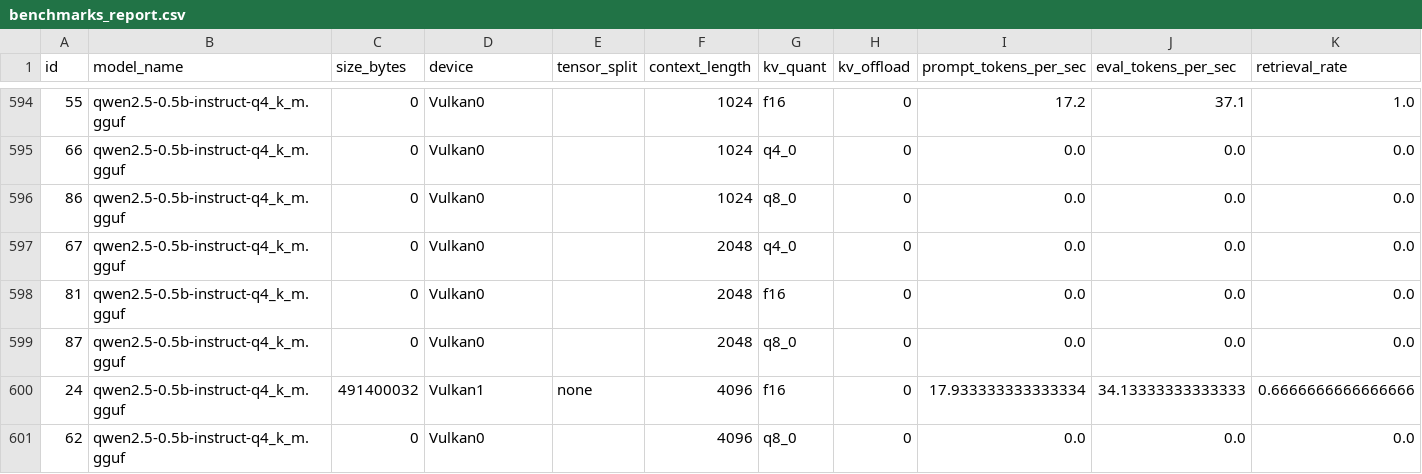
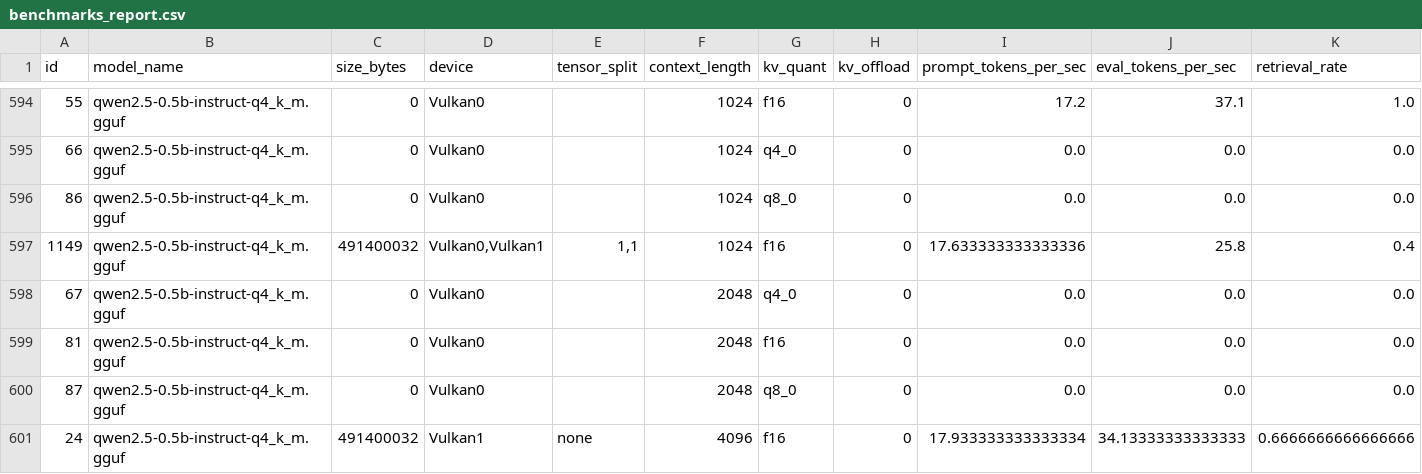
Before and after one commit to ozand/autobench, a CSV file: docs/benchmarks_report.csv, drawn as a sheet; only a part is shown, gaps mark what is left out; the shorter side is filled out with more unchanged rows; rows hold the shown columns only; the diff names each change by its address in the sheet, - before the commit and + after, or states it on an @@ line.

```diff
--- a/docs/benchmarks_report.csv
+++ b/docs/benchmarks_report.csv
+row 597: 1149 | qwen2.5-0.5b-instruct-q4_k_m.gguf | 491400032 | Vulkan0,Vulkan1 | 1,1 | 1024 | f16 | 0 | 17.633333333333336 | 25.8 | 0.4
```
Also changed, not shown: 6 other files.
